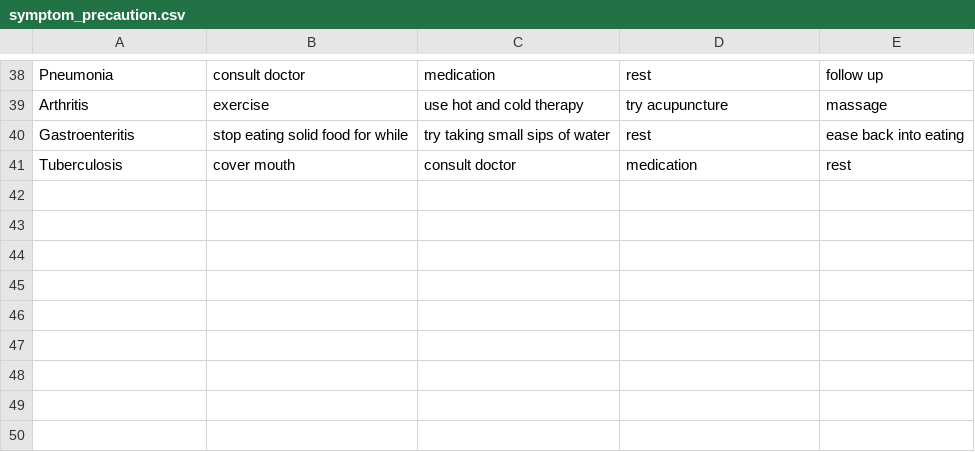
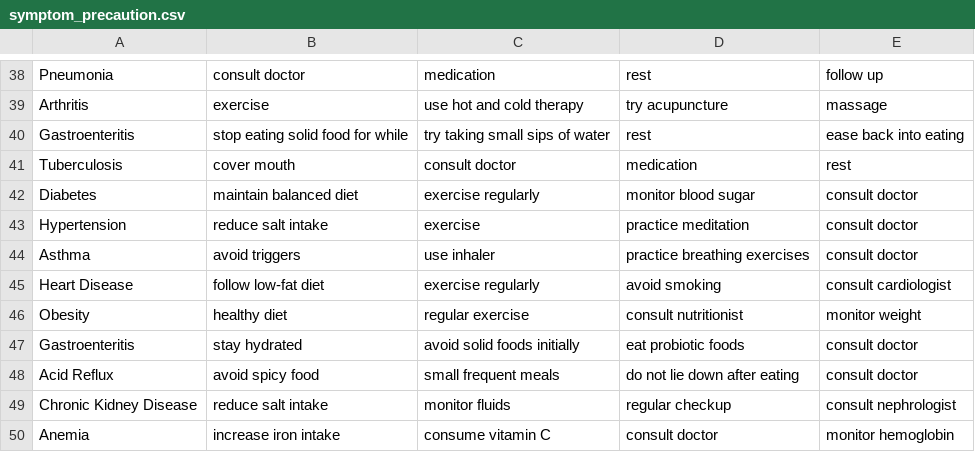
Before and after one commit to amel-123/Chatbotmedical, a CSV file: MasterData/symptom_precaution.csv, drawn as a sheet; only a part is shown, gaps mark what is left out.

```diff
--- a/MasterData/symptom_precaution.csv
+++ b/MasterData/symptom_precaution.csv
@@ -41 +41,10 @@ Gastroenteritis,stop eating solid food for while,try taking small sips of water,
 Tuberculosis,cover mouth,consult doctor,medication,rest
+Diabetes ,maintain balanced diet,exercise regularly,monitor blood sugar,consult doctor
+Hypertension ,reduce salt intake,exercise,practice meditation,consult doctor
+Asthma ,avoid triggers,use inhaler,practice breathing exercises,consult doctor
+Heart Disease ,follow low-fat diet,exercise regularly,avoid smoking,consult cardiologist
+Obesity ,healthy diet,regular exercise,consult nutritionist,monitor weight
+Gastroenteritis ,stay hydrated,avoid solid foods initially,eat probiotic foods,consult doctor
+Acid Reflux ,avoid spicy food,small frequent meals,do not lie down after eating,consult doctor
+Chronic Kidney Disease ,reduce salt intake,monitor fluids,regular checkup,consult nephrologist
+Anemia ,increase iron intake,consume vitamin C,consult doctor,monitor hemoglobin
```
Also changed, not shown: MasterData/Symptom_severity.csv, MasterData/symptom_Description.csv, 4 other files.
